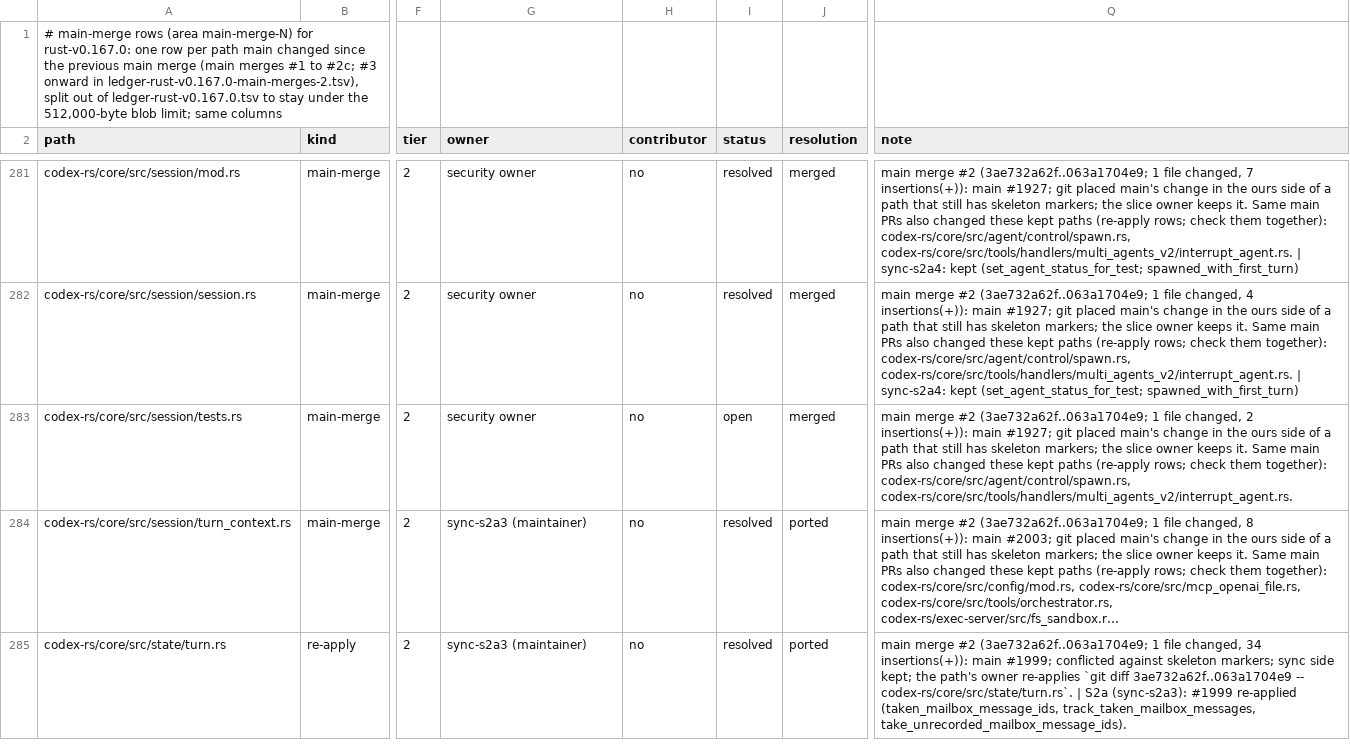
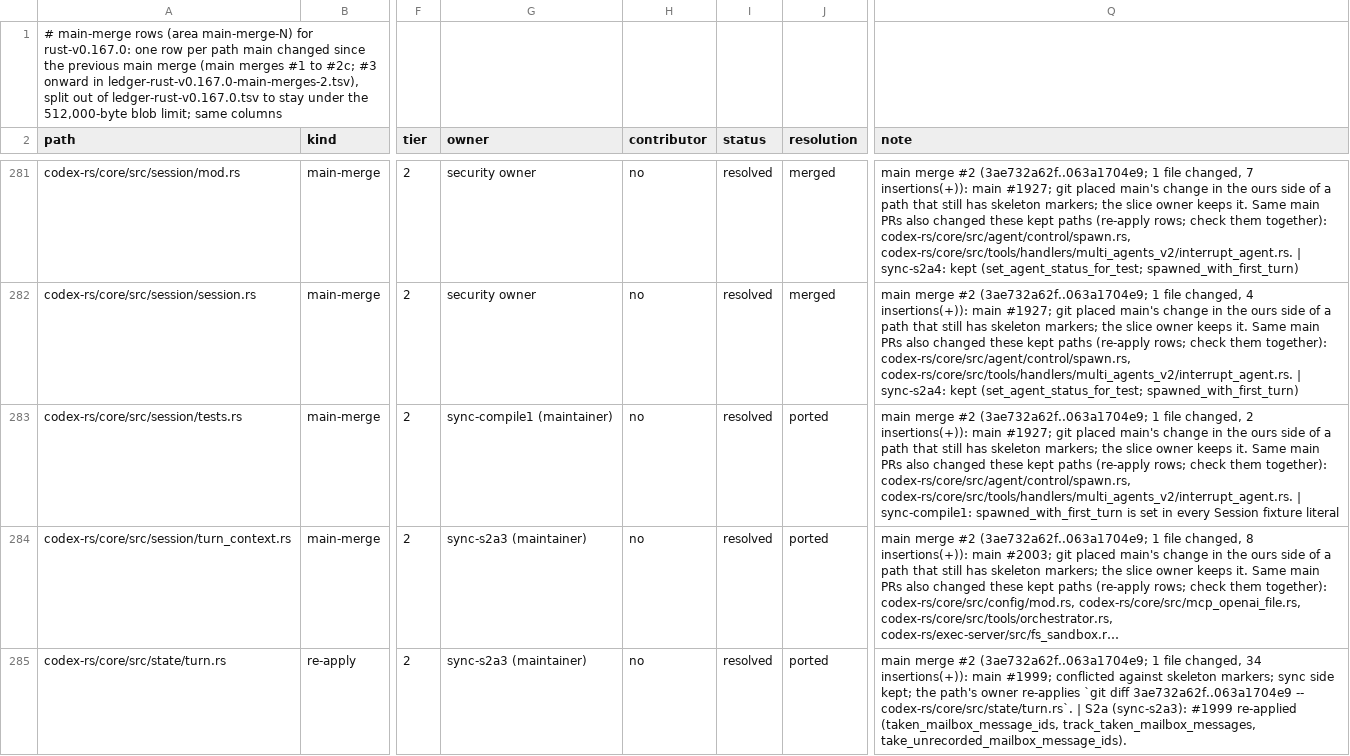
Before and after one commit to CorbanuCore/CorbanuTerminal, a TSV file: docs/management/upstreamSync/ledger-rust-v0.167.0-main-merges.tsv, drawn as a sheet; only a part is shown, gaps mark what is left out; long unchanged cells end in …; the diff names each change by its address in the sheet, - before the commit and + after, or states it on an @@ line.

```diff
--- a/docs/management/upstreamSync/ledger-rust-v0.167.0-main-merges.tsv
+++ b/docs/management/upstreamSync/ledger-rust-v0.167.0-main-merges.tsv
-G283 (owner): security owner
+G283 (owner): sync-compile1 (maintainer)
-I283 (status): open
+I283 (status): resolved
-J283 (resolution): merged
+J283 (resolution): ported
-Q283 (note): …codex-rs/core/src/agent/control/spawn.rs, codex-rs/core/src/tools/handlers/multi_agents_v2/interrupt_agent.rs.
+Q283 (note): …codex-rs/core/src/agent/control/spawn.rs, codex-rs/core/src/tools/handlers/multi_agents_v2/interrupt_agent.rs. | sync-compile1: spawned_with_first_turn is set in every Session fixture literal
```
Also changed, not shown: docs/management/upstreamSync/ledger-rust-v0.167.0-compile.tsv, docs/management/upstreamSync/ledger-rust-v0.167.0-main-merges-2.tsv, 2 other files.
